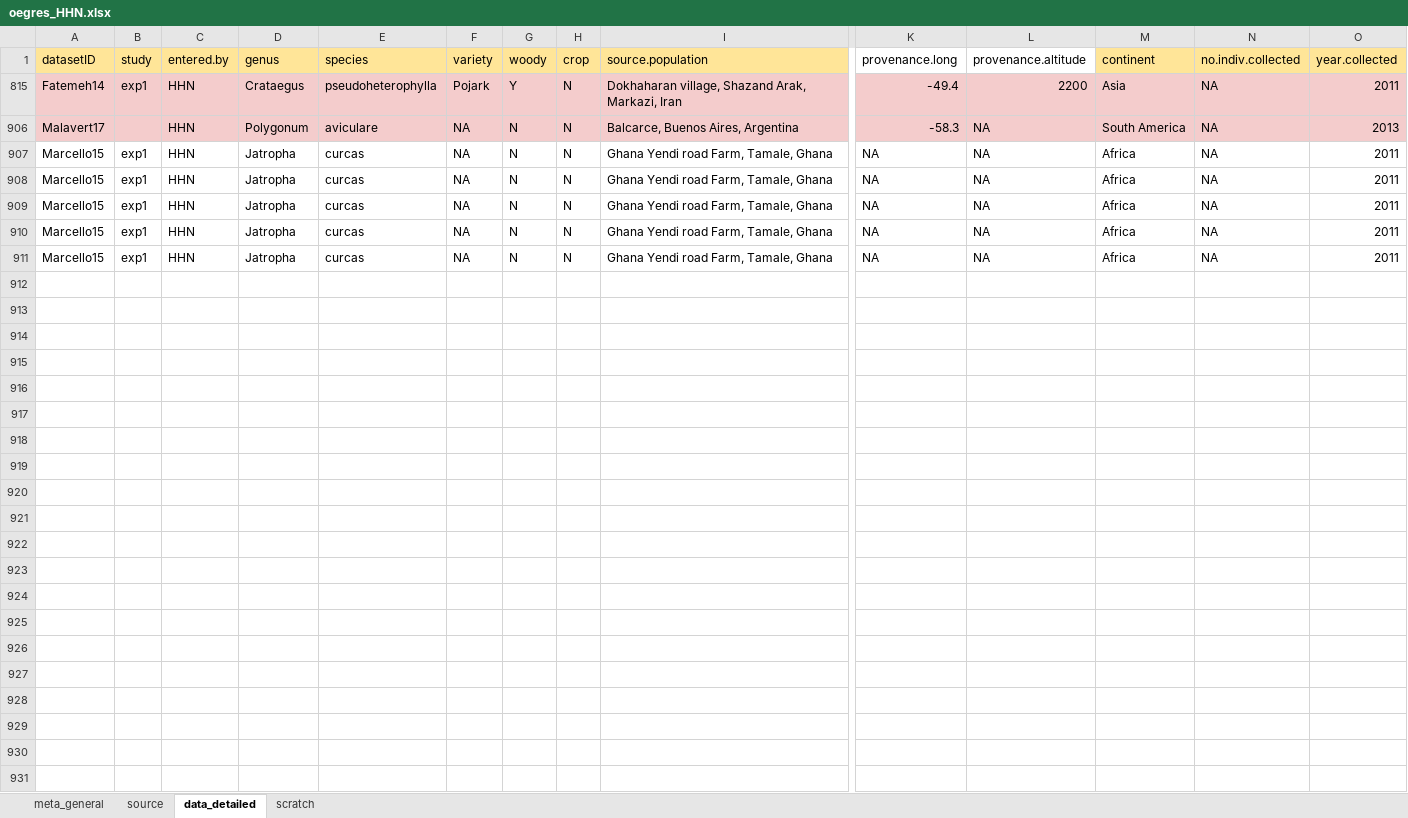
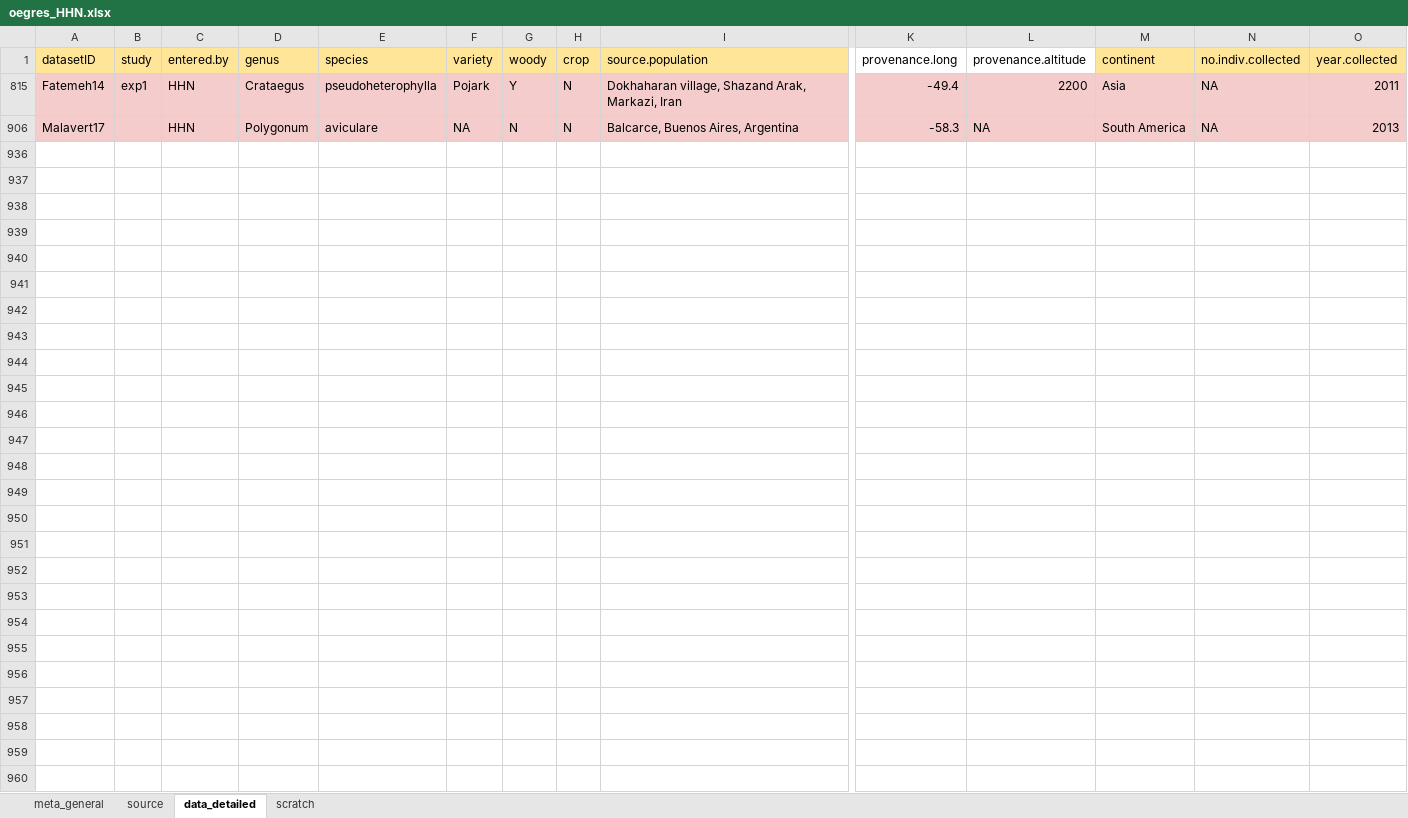
Before and after one commit to lizzieinvancouver/egret, an Excel workbook: data/oegres_HHN/oegres_HHN.xlsx, sheet data_detailed, drawn as a sheet; only a part is shown, gaps mark what is left out; the shorter side is filled out with more unchanged rows; values as stored, in another font and other column widths than the file's, no borders; charts and pictures not drawn; rows hold the shown columns only; the diff names each change by its address in the sheet, - before the commit and + after, or states it on an @@ line.

```diff
--- a/data/oegres_HHN/oegres_HHN.xlsx (sheet data_detailed)
+++ b/data/oegres_HHN/oegres_HHN.xlsx (sheet data_detailed)
@@ row 907 hidden: Marcello15 | exp1 | HHN | Jatropha | curcas | NA | N | N | Ghana Yendi road Farm, Tamale, Ghana | NA | NA | Africa | NA | 2011 @@
@@ row 908 hidden: Marcello15 | exp1 | HHN | Jatropha | curcas | NA | N | N | Ghana Yendi road Farm, Tamale, Ghana | NA | NA | Africa | NA | 2011 @@
@@ row 909 hidden: Marcello15 | exp1 | HHN | Jatropha | curcas | NA | N | N | Ghana Yendi road Farm, Tamale, Ghana | NA | NA | Africa | NA | 2011 @@
@@ row 910 hidden: Marcello15 | exp1 | HHN | Jatropha | curcas | NA | N | N | Ghana Yendi road Farm, Tamale, Ghana | NA | NA | Africa | NA | 2011 @@
@@ row 911 hidden: Marcello15 | exp1 | HHN | Jatropha | curcas | NA | N | N | Ghana Yendi road Farm, Tamale, Ghana | NA | NA | Africa | NA | 2011 @@
-row 912: (empty)
-row 913: (empty)
-row 914: (empty)
-row 915: (empty)
-row 916: (empty)
-row 917: (empty)
-row 918: (empty)
-row 919: (empty)
-row 920: (empty)
-row 921: (empty)
-row 922: (empty)
-row 923: (empty)
-row 924: (empty)
-row 925: (empty)
-row 926: (empty)
-row 927: (empty)
-row 928: (empty)
-row 929: (empty)
```
Also changed, not shown: sheet source, sheet scratch, hidden cells.
